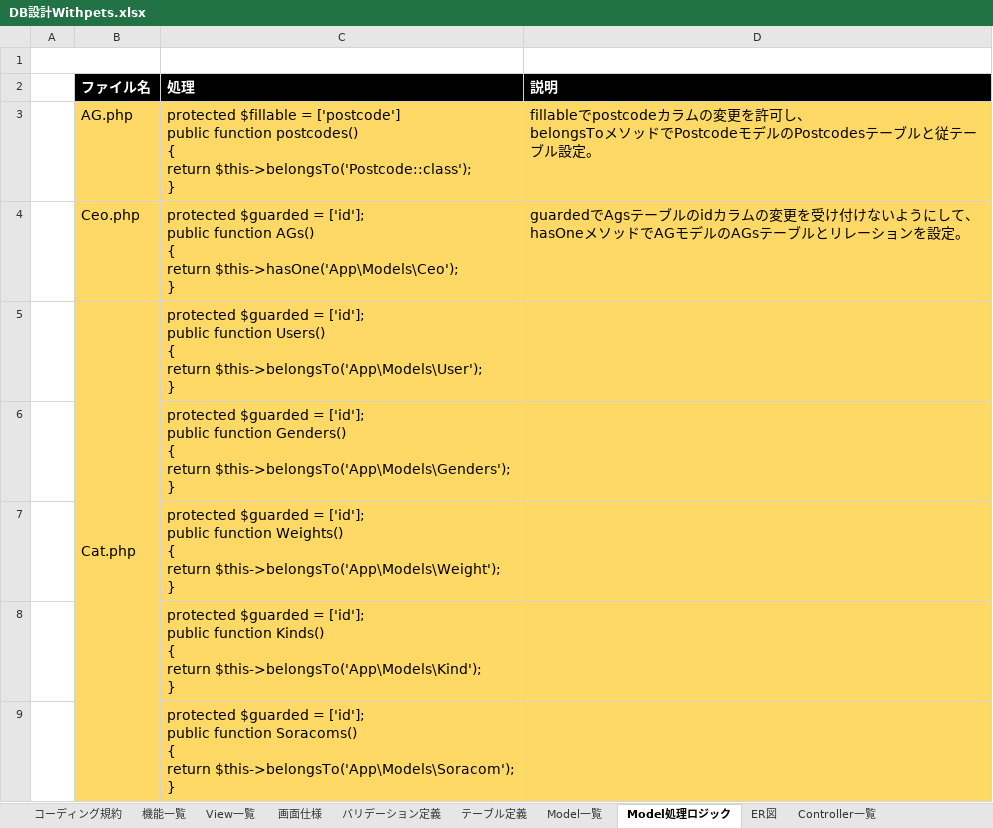
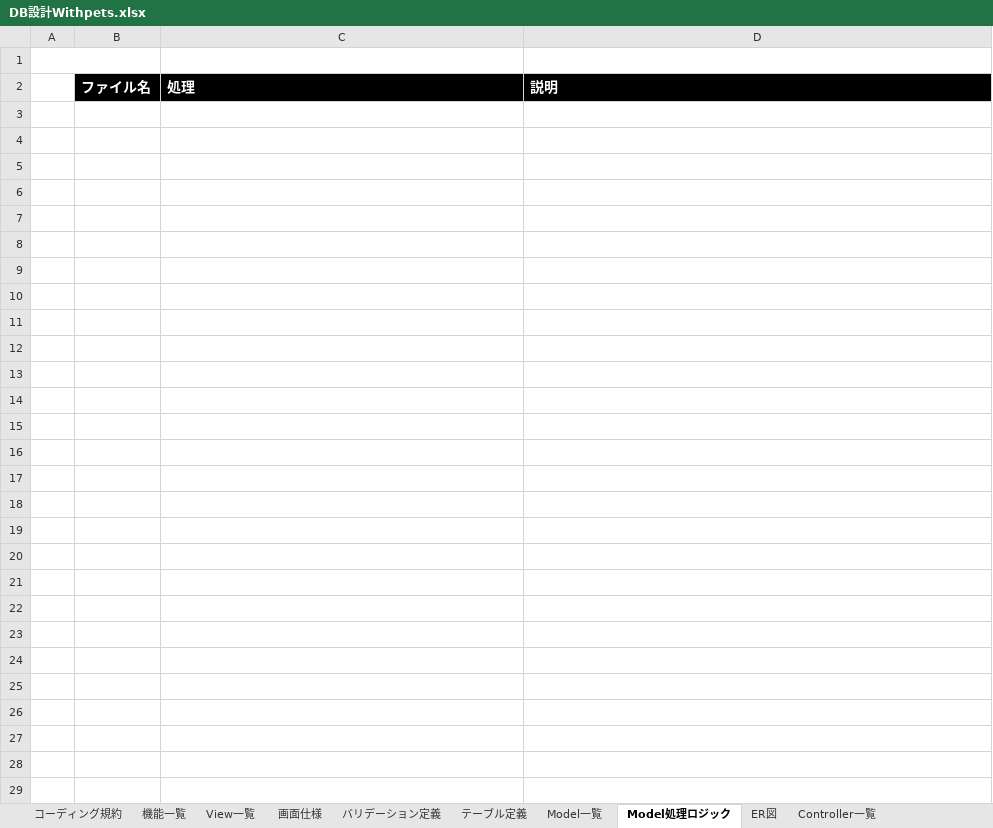
Before and after one commit to hidepon503/WP_PJ, an Excel workbook: DB設計Withpets.xlsx, sheet Model処理ロジック, drawn as a sheet; only a part is shown; values as stored, in another font and other column widths than the file's, no borders; ↵ is a line break in a cell; the diff covers the shown part only; the diff names each change by its address in the sheet, - before the commit and + after, or states it on an @@ line.

```diff
--- a/DB設計Withpets.xlsx (sheet Model処理ロジック)
+++ b/DB設計Withpets.xlsx (sheet Model処理ロジック)
-row 3:  | AG.php | protected $fillable = ['postcode'] ↵ public function postcodes() ↵ { ↵ return $this->belongsTo('Postcode::class'); ↵ } | fillableでpostcodeカラムの変更を許可し、 ↵ belongsToメソッドでPostcodeモデルのPostcodesテーブルと従テーブル設定。
-row 4:  | Ceo.php | protected $guarded = ['id']; ↵ public function AGs() ↵ { ↵ return $this->hasOne('App\Models\Ceo'); ↵ } | guardedでAgsテーブルのidカラムの変更を受け付けないようにして、 ↵ hasOneメソッドでAGモデルのAGsテーブルとリレーションを設定。
-row 5:  | Cat.php | protected $guarded = ['id']; ↵ public function Users() ↵ { ↵ return $this->belongsTo('App\Models\User'); ↵ }
-row 6:  |  | protected $guarded = ['id']; ↵ public function Genders() ↵ { ↵ return $this->belongsTo('App\Models\Genders'); ↵ }
-row 7:  |  | protected $guarded = ['id']; ↵ public function Weights() ↵ { ↵ return $this->belongsTo('App\Models\Weight'); ↵ }
-row 8:  |  | protected $guarded = ['id']; ↵ public function Kinds() ↵ { ↵ return $this->belongsTo('App\Models\Kind'); ↵ }
-row 9:  |  | protected $guarded = ['id']; ↵ public function Soracoms() ↵ { ↵ return $this->belongsTo('App\Models\Soracom'); ↵ }
```
Also changed, not shown: 6 removed rows elsewhere in this sheet, sheet 画面仕様, sheet バリデーション定義, sheet ER図, sheet テーブル定義, charts or pictures, 26 other files.
